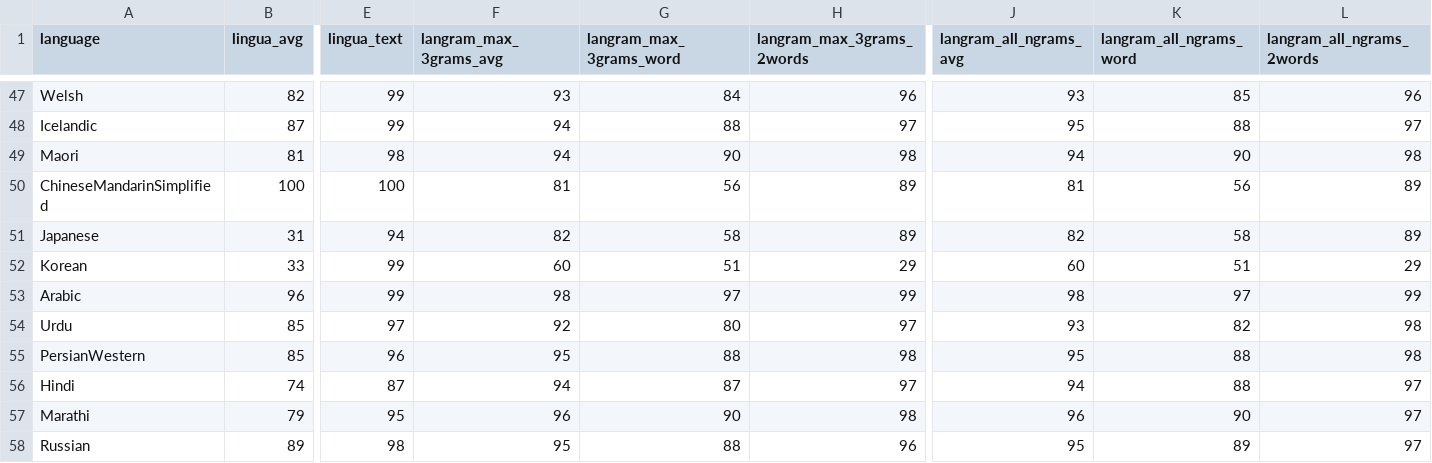
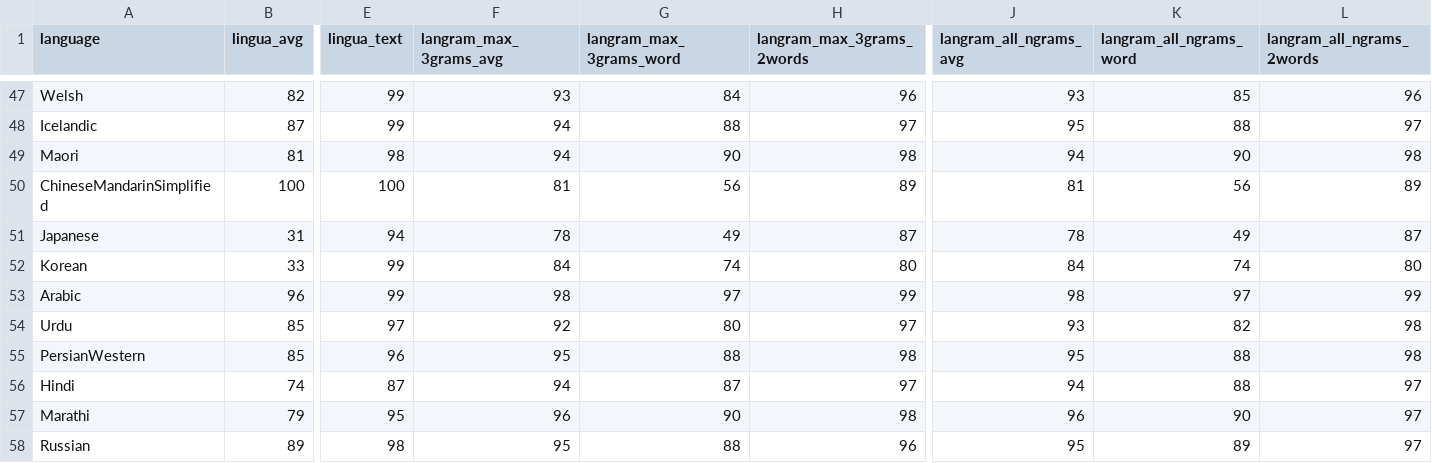
Before and after one commit to RoDmitry/lang_detectors_compare, a CSV file: accuracy/lingua_vs_langram.csv, drawn as a sheet; only a part is shown, gaps mark what is left out; the diff names each change by its address in the sheet, - before the commit and + after, or states it on an @@ line.

```diff
--- a/accuracy/lingua_vs_langram.csv
+++ b/accuracy/lingua_vs_langram.csv
-F51 (langram_max_3grams_avg): 82
+F51 (langram_max_3grams_avg): 78
-G51 (langram_max_3grams_word): 58
+G51 (langram_max_3grams_word): 49
-H51 (langram_max_3grams_2words): 89
+H51 (langram_max_3grams_2words): 87
-J51 (langram_all_ngrams_avg): 82
+J51 (langram_all_ngrams_avg): 78
-K51 (langram_all_ngrams_word): 58
+K51 (langram_all_ngrams_word): 49
-L51 (langram_all_ngrams_2words): 89
+L51 (langram_all_ngrams_2words): 87
-F52 (langram_max_3grams_avg): 60
+F52 (langram_max_3grams_avg): 84
-G52 (langram_max_3grams_word): 51
+G52 (langram_max_3grams_word): 74
-H52 (langram_max_3grams_2words): 29
+H52 (langram_max_3grams_2words): 80
-J52 (langram_all_ngrams_avg): 60
+J52 (langram_all_ngrams_avg): 84
-K52 (langram_all_ngrams_word): 51
+K52 (langram_all_ngrams_word): 74
-L52 (langram_all_ngrams_2words): 29
+L52 (langram_all_ngrams_2words): 80
```
Also changed, not shown: accuracy/langram.csv, accuracy/whatlang_vs_langram.csv, 15 other files.
